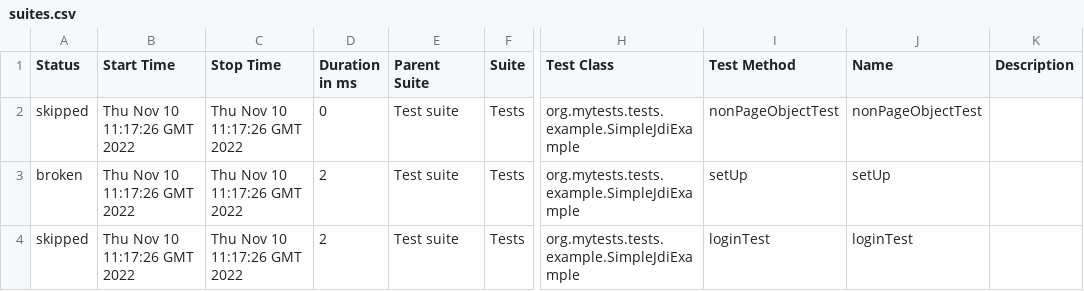
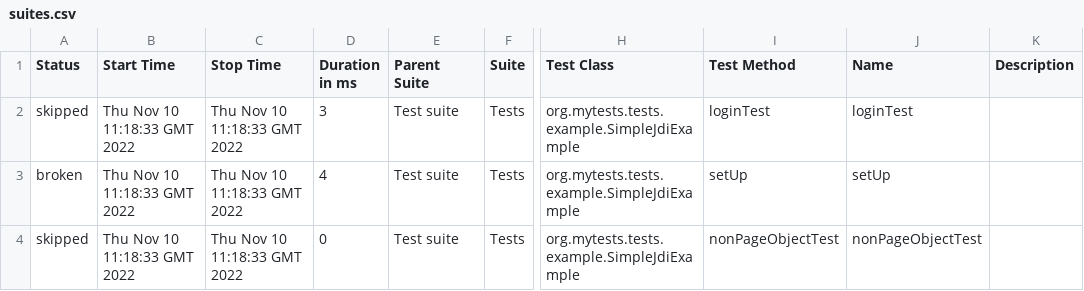
Before and after one commit to jdi-examples/jdi-introduction, a CSV file: 2/data/suites.csv, drawn as a sheet; only a part is shown, gaps mark what is left out; the diff names each change by its address in the sheet, - before the commit and + after, or states it on an @@ line.

```diff
--- a/2/data/suites.csv
+++ b/2/data/suites.csv
-B2:B4 (Start Time): Thu Nov 10 11:17:26 GMT 2022
+B2:B4 (Start Time): Thu Nov 10 11:18:33 GMT 2022
-C2:C4 (Stop Time): Thu Nov 10 11:17:26 GMT 2022
+C2:C4 (Stop Time): Thu Nov 10 11:18:33 GMT 2022
-D2 (Duration in ms): 0
+D2 (Duration in ms): 3
-I2 (Test Method): nonPageObjectTest
+I2 (Test Method): loginTest
-J2 (Name): nonPageObjectTest
+J2 (Name): loginTest
-D3 (Duration in ms): 2
+D3 (Duration in ms): 4
-D4 (Duration in ms): 2
+D4 (Duration in ms): 0
-I4 (Test Method): loginTest
+I4 (Test Method): nonPageObjectTest
-J4 (Name): loginTest
+J4 (Name): nonPageObjectTest
```
Also changed, not shown: 22 other files.
